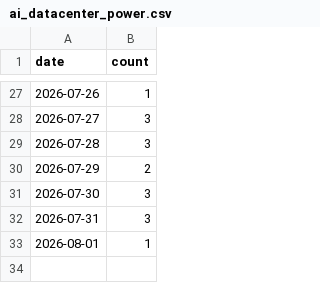
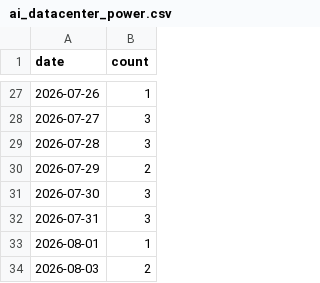
Before and after one commit to jiwonsea/news-narrative-tracker, a CSV file: data/forward/ai_datacenter_power.csv, drawn as a sheet; only a part is shown, gaps mark what is left out.

```diff
--- a/data/forward/ai_datacenter_power.csv
+++ b/data/forward/ai_datacenter_power.csv
@@ -33 +33,2 @@ date,count
 2026-08-01,1
+2026-08-03,2
```
Also changed, not shown: data/forward/hbm_memory.csv, data/forward/smr_nuclear.csv, 3 other files.
